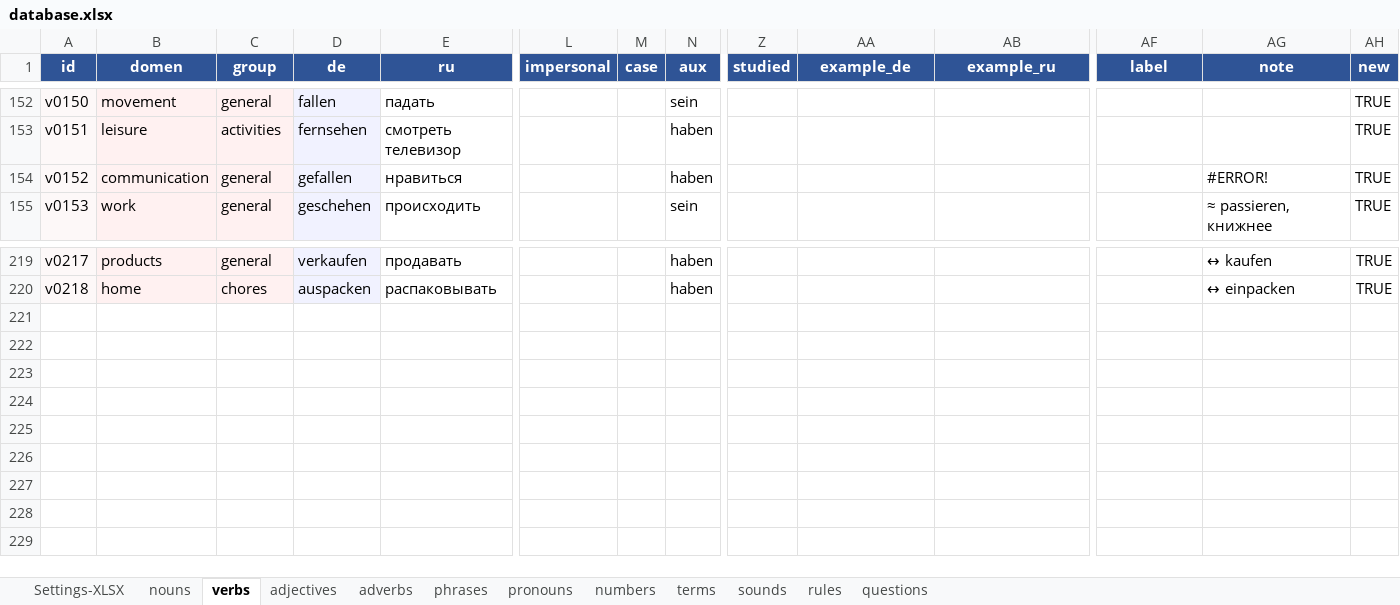
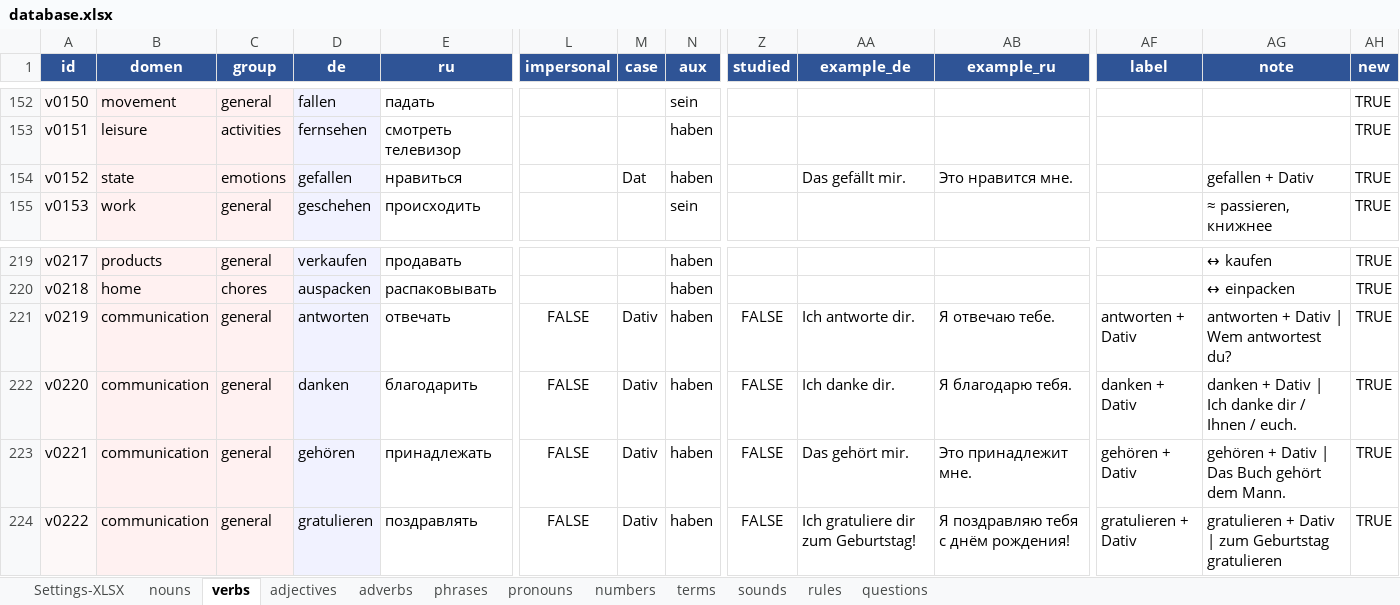
Before and after one commit to R4-studio/deutsch-tools, an Excel workbook: database.xlsx, sheet verbs, drawn as a sheet; only a part is shown, gaps mark what is left out; values as stored, in another font and other column widths than the file's, no borders; charts and pictures not drawn; rows hold the shown columns only; the diff names each change by its address in the sheet, - before the commit and + after, or states it on an @@ line.

```diff
--- a/database.xlsx (sheet verbs)
+++ b/database.xlsx (sheet verbs)
-B154 (domen): communication
+B154 (domen): state
-C154 (group): general
+C154 (group): emotions
-M154 (case): (empty)
+M154 (case): Dat
-AA154 (example_de): (empty)
+AA154 (example_de): Das gefällt mir.
-AB154 (example_ru): (empty)
+AB154 (example_ru): Это нравится мне.
-AG154 (note): #ERROR!
+AG154 (note): gefallen + Dativ
+row 221: v0219 | communication | general | antworten | отвечать | FALSE | Dativ | haben | FALSE | Ich antworte dir. | Я отвечаю тебе. | antworten + Dativ | antworten + Dativ | Wem antwortest du? | TRUE
+row 222: v0220 | communication | general | danken | благодарить | FALSE | Dativ | haben | FALSE | Ich danke dir. | Я благодарю тебя. | danken + Dativ | danken + Dativ | Ich danke dir / Ihnen / euch. | TRUE
+row 223: v0221 | communication | general | gehören | принадлежать | FALSE | Dativ | haben | FALSE | Das gehört mir. | Это принадлежит мне. | gehören + Dativ | gehören + Dativ | Das Buch gehört dem Mann. | TRUE
+row 224: v0222 | communication | general | gratulieren | поздравлять | FALSE | Dativ | haben | FALSE | Ich gratuliere dir zum Geburtstag! | Я поздравляю тебя с днём рождения! | gratulieren + Dativ | gratulieren + Dativ | zum Geburtstag gratulieren | TRUE
```
Also changed, not shown: sheet rules, 1 other file.
